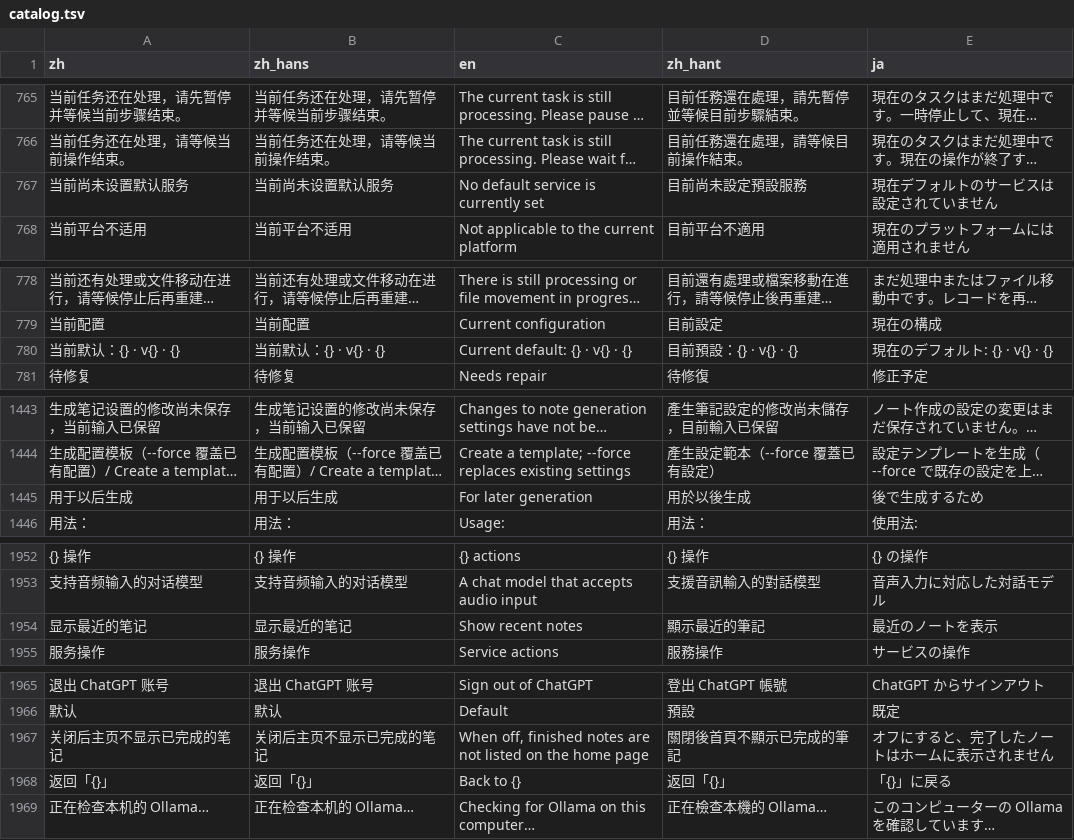
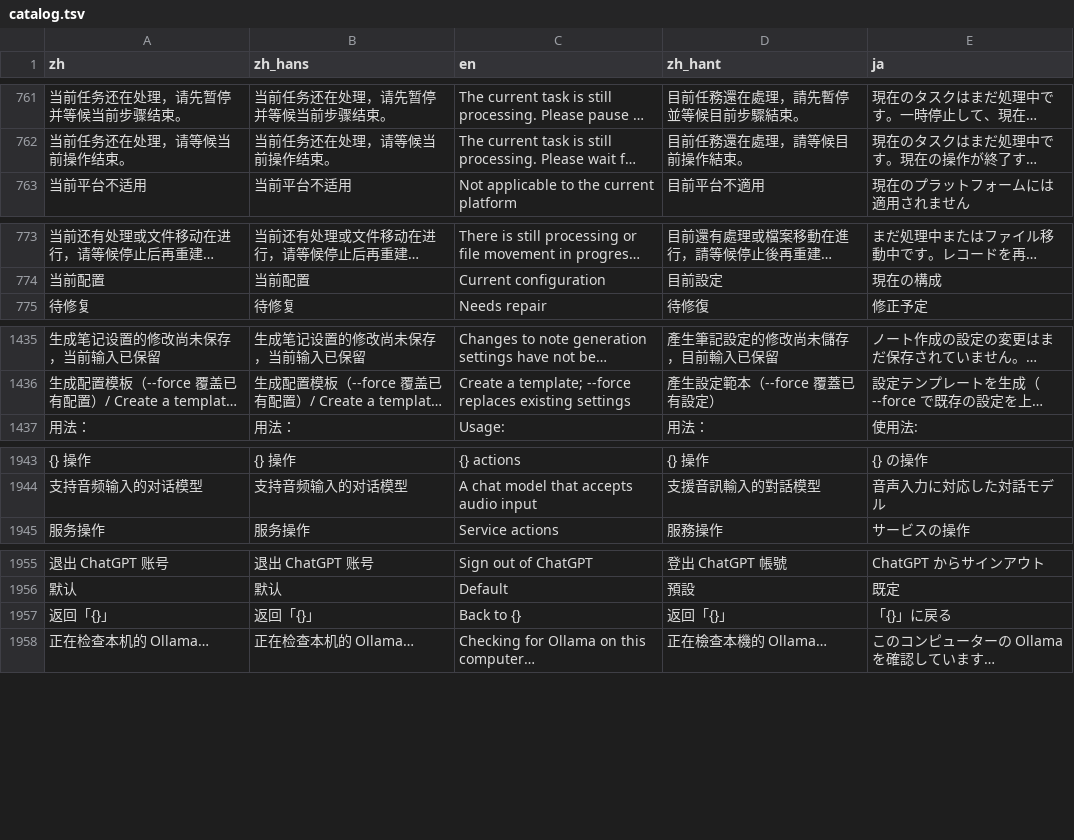
Before and after one commit to mizorewww/course2md, a TSV file: i18n/catalog.tsv, drawn as a sheet; only a part is shown, gaps mark what is left out; long unchanged cells end in …; removed rows and columns are numbered as before the commit, all else as after; the diff covers the shown part only; the diff names each change by its address in the sheet, - before the commit and + after, or states it on an @@ line.

```diff
--- a/i18n/catalog.tsv
+++ b/i18n/catalog.tsv
-row 767: 当前尚未设置默认服务 | 当前尚未设置默认服务 | No default service is currently set | 目前尚未設定預設服務 | 現在デフォルトのサービスは設定されていません
-row 780: 当前默认：{} · v{} · {} | 当前默认：{} · v{} · {} | Current default: {} · v{} · {} | 目前預設：{} · v{} · {} | 現在のデフォルト: {} · v{} · {}
-row 1445: 用于以后生成 | 用于以后生成 | For later generation | 用於以後生成 | 後で生成するため
-row 1954: 显示最近的笔记 | 显示最近的笔记 | Show recent notes | 顯示最近的筆記 | 最近のノートを表示
-row 1967: 关闭后主页不显示已完成的笔记 | 关闭后主页不显示已完成的笔记 | When off, finished notes are not listed on the home page | 關閉後首頁不顯示已完成的筆記 | オフにすると、完了したノートはホームに表示されません
```
Also changed, not shown: 1 added row and 7 removed rows elsewhere in this file, 20 other files.
